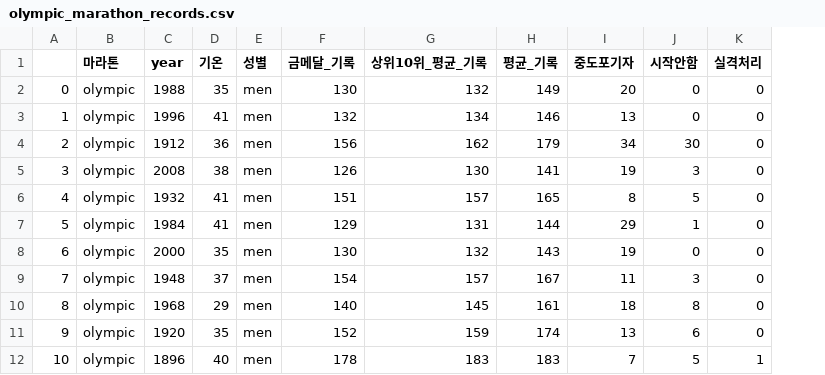
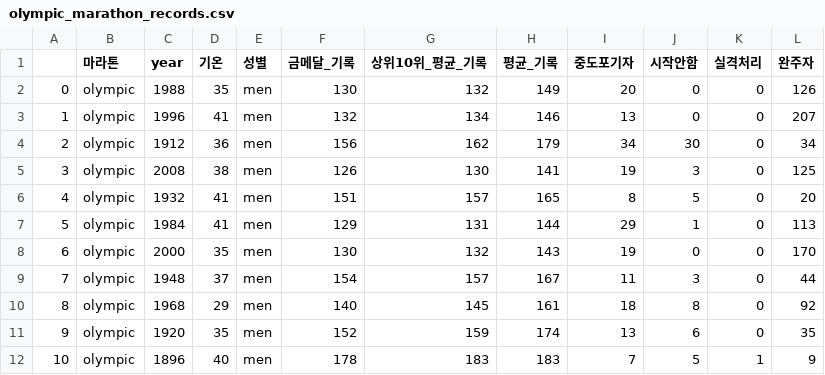
Before and after one commit to king-rabbit/marathon_and_weather, a CSV file: data/olympic_marathon_records.csv, drawn as a sheet; only a part is shown; the diff names each change by its address in the sheet, - before the commit and + after, or states it on an @@ line.

Commit message:
data visualization

```diff
--- a/data/olympic_marathon_records.csv
+++ b/data/olympic_marathon_records.csv
+column L (완주자), rows 2-12: 126 | 207 | 34 | 125 | 20 | 113 | 170 | 44 | 92 | 35 | 9
```
Also changed, not shown: 4 other files.
